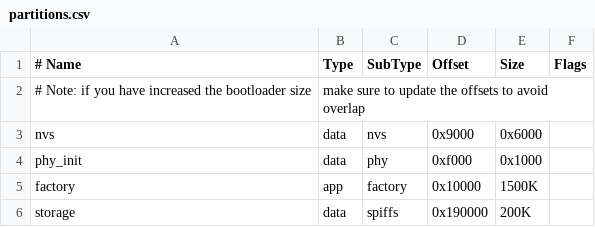
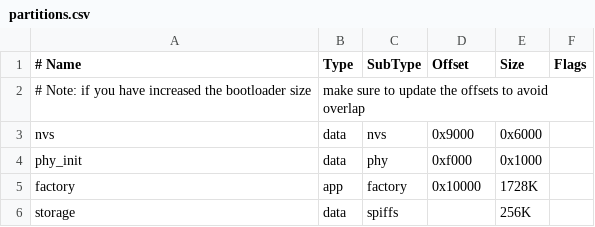
Before and after one commit to mruby-esp32/mruby-esp32, a CSV file: partitions.csv, drawn as a sheet.

Commit message:
Use all of the 2MB flash

```diff
--- a/partitions.csv
+++ b/partitions.csv
@@ -4,3 +4,3 @@ nvs,      data, nvs,     0x9000,  0x6000,
 phy_init, data, phy,     0xf000,  0x1000,
-factory,  app,  factory, 0x10000, 1500K,
-storage,  data, spiffs,  0x190000,200K,
+factory,  app,  factory, 0x10000, 1728K,
+storage,  data, spiffs,  ,        256K,
```
